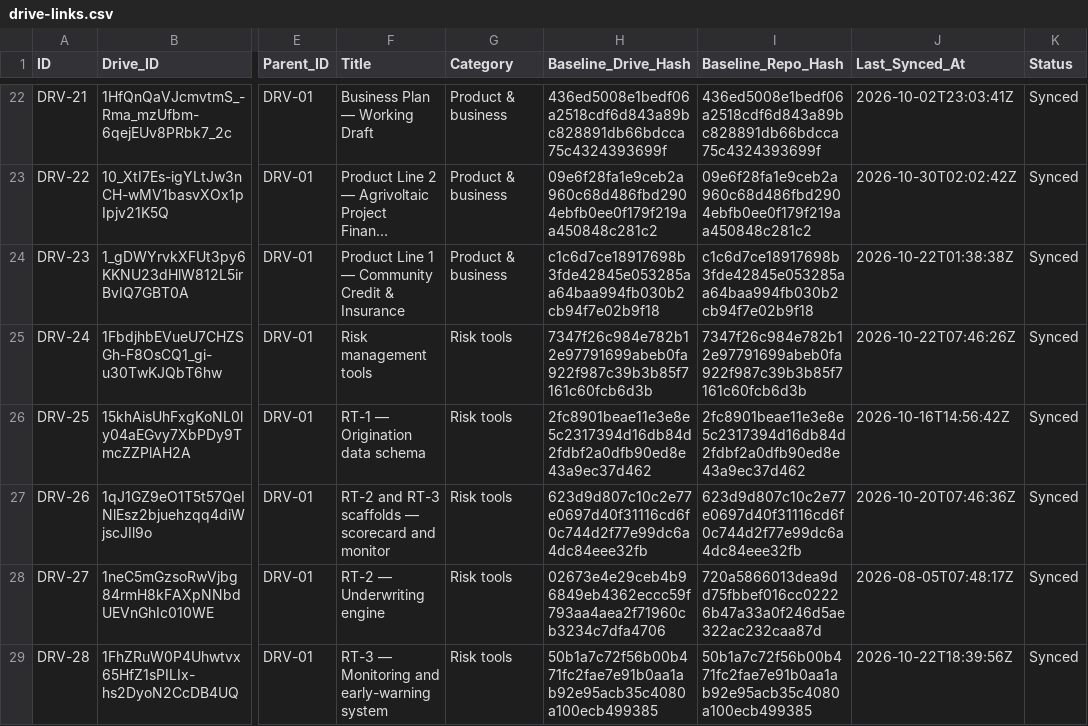
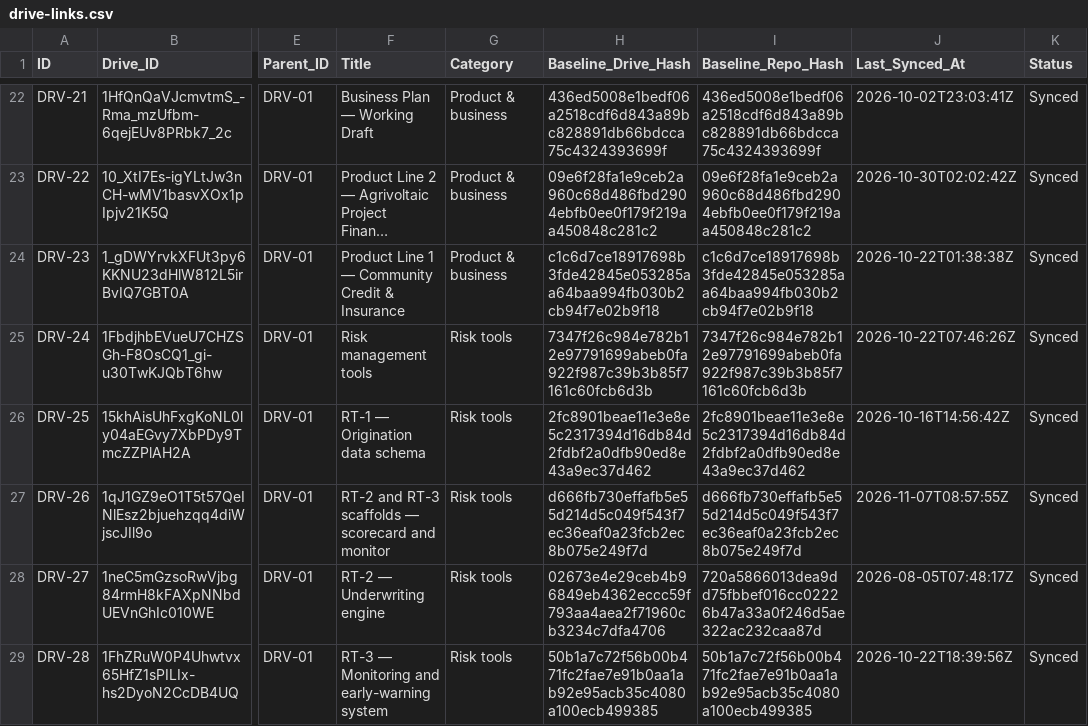
Before and after one commit to benbaichmankass/sustainable-finance-venture, a CSV file: data/drive-links.csv, drawn as a sheet; only a part is shown, gaps mark what is left out; long unchanged cells end in …; the diff names each change by its address in the sheet, - before the commit and + after, or states it on an @@ line.

```diff
--- a/data/drive-links.csv
+++ b/data/drive-links.csv
-H27 (Baseline_Drive_Hash): 623d9d807c10c2e77e0697d40f31116cd6f0c744d2f77e99dc6a4dc84eee32fb
+H27 (Baseline_Drive_Hash): d666fb730effafb5e55d214d5c049f543f7ec36eaf0a23fcb2ec8b075e249f7d
-I27 (Baseline_Repo_Hash): 623d9d807c10c2e77e0697d40f31116cd6f0c744d2f77e99dc6a4dc84eee32fb
+I27 (Baseline_Repo_Hash): d666fb730effafb5e55d214d5c049f543f7ec36eaf0a23fcb2ec8b075e249f7d
-J27 (Last_Synced_At): 2026-10-20T07:46:36Z
+J27 (Last_Synced_At): 2026-11-07T08:57:55Z
```
Also changed, not shown: 2 other files.
